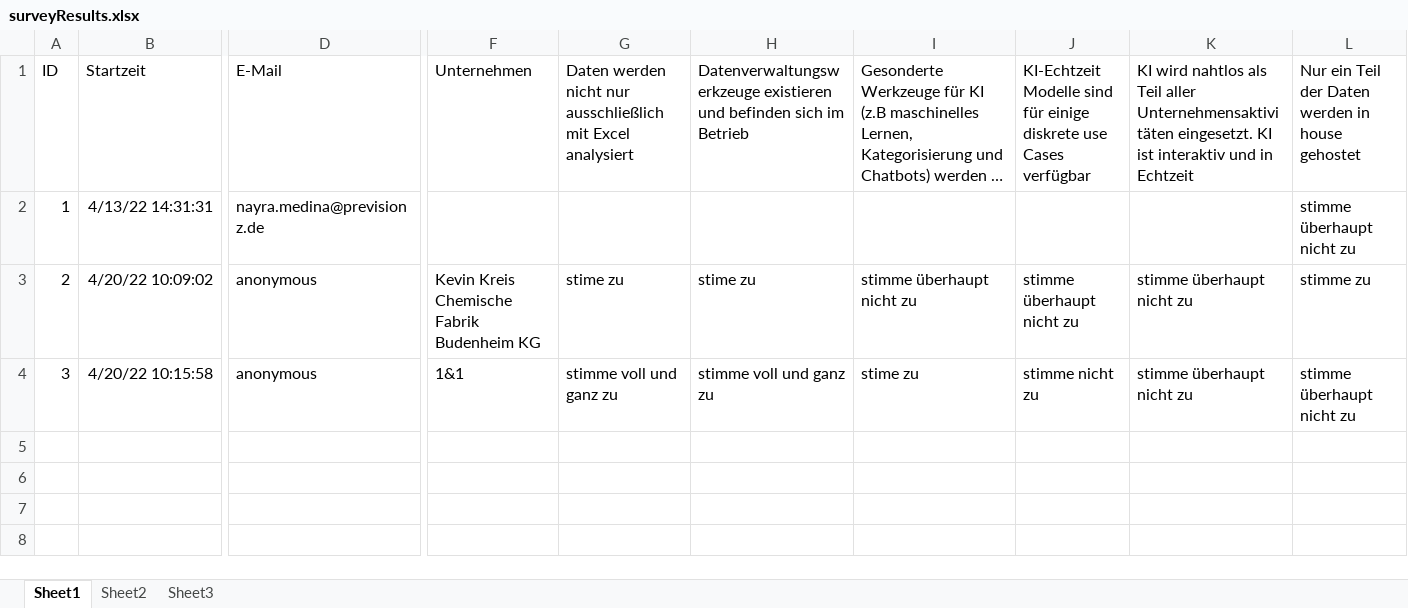
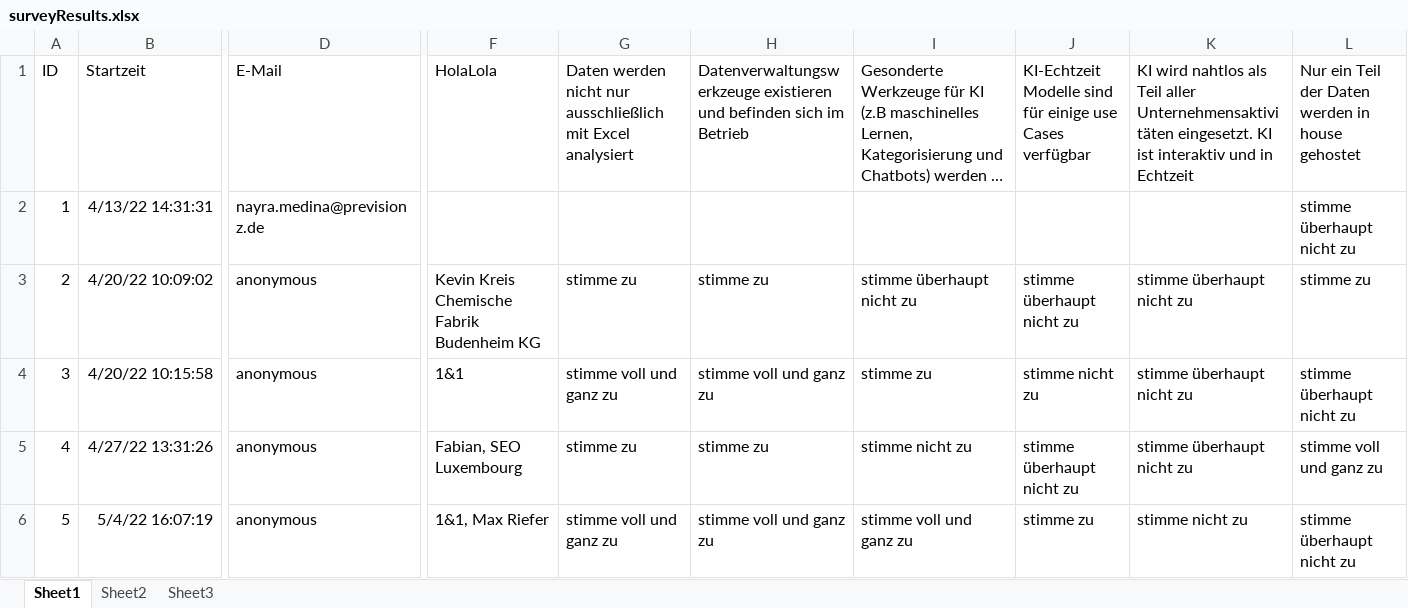
Before and after one commit to FridaCoca/AIMaturityDashboard, an Excel workbook: surveyResults.xlsx, sheet Sheet1, drawn as a sheet; only a part is shown, gaps mark what is left out; long unchanged cells end in …; values as stored, in another font and other column widths than the file's, no borders; table styles not drawn; rows hold the shown columns only; the diff names each change by its address in the sheet, - before the commit and + after, or states it on an @@ line.

```diff
--- a/surveyResults.xlsx (sheet Sheet1)
+++ b/surveyResults.xlsx (sheet Sheet1)
-F1: Unternehmen
+F1: HolaLola
-J1: …für einige diskrete use Cases…
+J1: …für einige use Cases…
-G3: stime zu
+G3: stimme zu
-H3: stime zu
+H3: stimme zu
-I4: stime zu
+I4: stimme zu
+row 5: 4 | 4/27/22 13:31:26 | anonymous | Fabian, SEO Luxembourg | stimme zu | stimme zu | stimme nicht zu | stimme überhaupt nicht zu | stimme überhaupt nicht zu | stimme voll und ganz zu
+row 6: 5 | 5/4/22 16:07:19 | anonymous | 1&1, Max Riefer | stimme voll und ganz zu | stimme voll und ganz zu | stimme voll und ganz zu | stimme zu | stimme nicht zu | stimme überhaupt nicht zu
```
Also changed, not shown: 1 other file.
